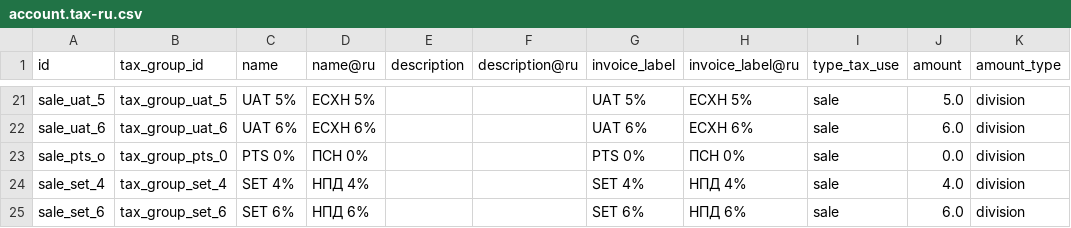
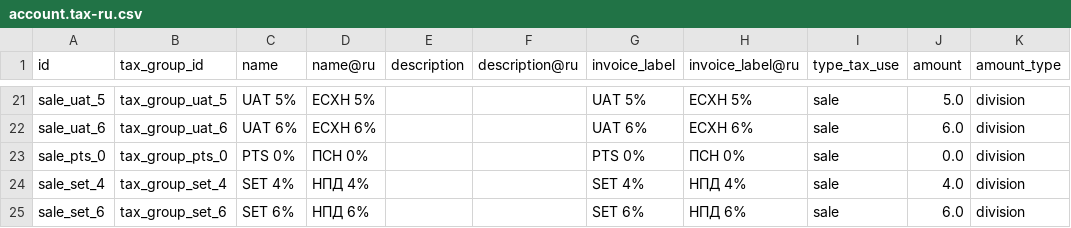
Before and after one commit to Katulos/l10n-russia, a CSV file: l10n_ru/data/template/account.tax-ru.csv, drawn as a sheet; only a part is shown, gaps mark what is left out; the diff names each change by its address in the sheet, - before the commit and + after, or states it on an @@ line.

Commit message:
Debug tax group

```diff
--- a/l10n_ru/data/template/account.tax-ru.csv
+++ b/l10n_ru/data/template/account.tax-ru.csv
-A23 (id): sale_pts_o
+A23 (id): sale_pts_0
```
Also changed, not shown: 1 other file.
